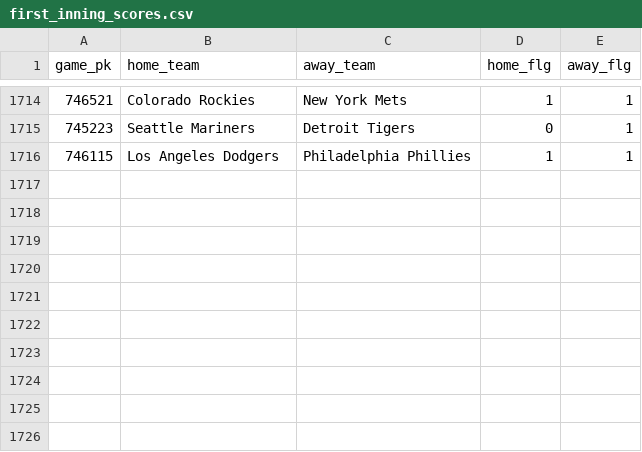
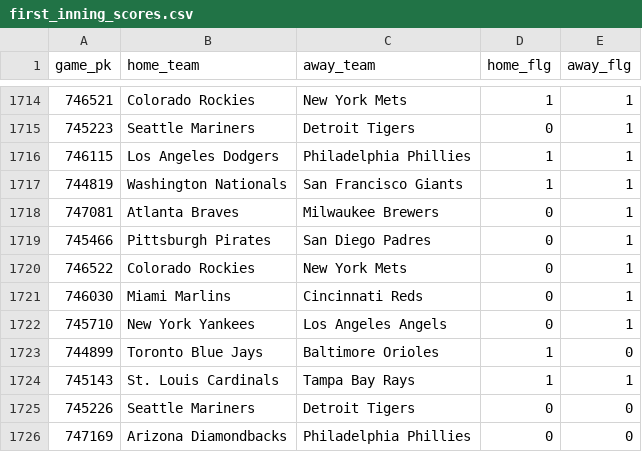
Before and after one commit to chadallison/mlb24, a CSV file: data/first_inning_scores.csv, drawn as a sheet; only a part is shown, gaps mark what is left out; the diff names each change by its address in the sheet, - before the commit and + after, or states it on an @@ line.

```diff
--- a/data/first_inning_scores.csv
+++ b/data/first_inning_scores.csv
+row 1717: 744819 | Washington Nationals | San Francisco Giants | 1 | 1
+row 1718: 747081 | Atlanta Braves | Milwaukee Brewers | 0 | 1
+row 1719: 745466 | Pittsburgh Pirates | San Diego Padres | 0 | 1
+row 1720: 746522 | Colorado Rockies | New York Mets | 0 | 1
+row 1721: 746030 | Miami Marlins | Cincinnati Reds | 0 | 1
+row 1722: 745710 | New York Yankees | Los Angeles Angels | 0 | 1
+row 1723: 744899 | Toronto Blue Jays | Baltimore Orioles | 1 | 0
+row 1724: 745143 | St. Louis Cardinals | Tampa Bay Rays | 1 | 1
+row 1725: 745226 | Seattle Mariners | Detroit Tigers | 0 | 0
+row 1726: 747169 | Arizona Diamondbacks | Philadelphia Phillies | 0 | 0
```
Also changed, not shown: data/end_games.csv, data/first_scorers.csv, 23 other files.
